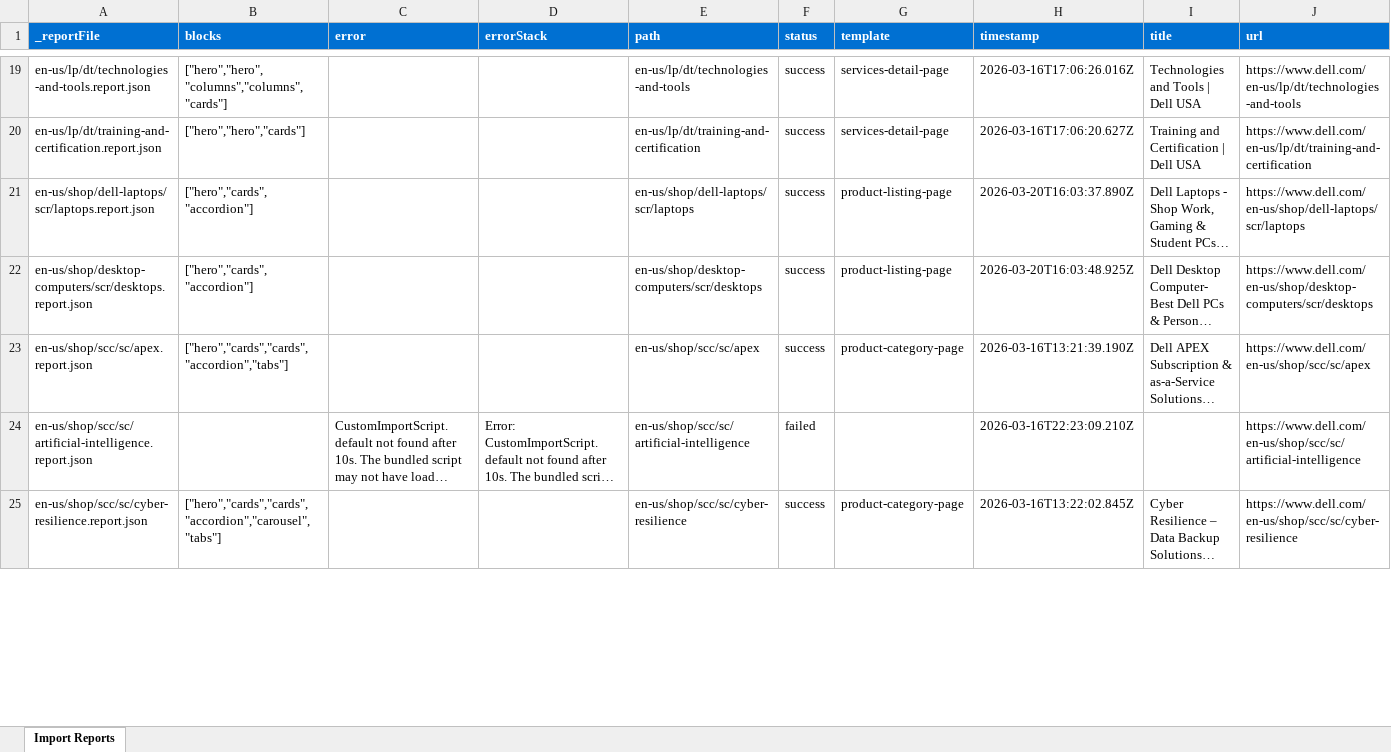
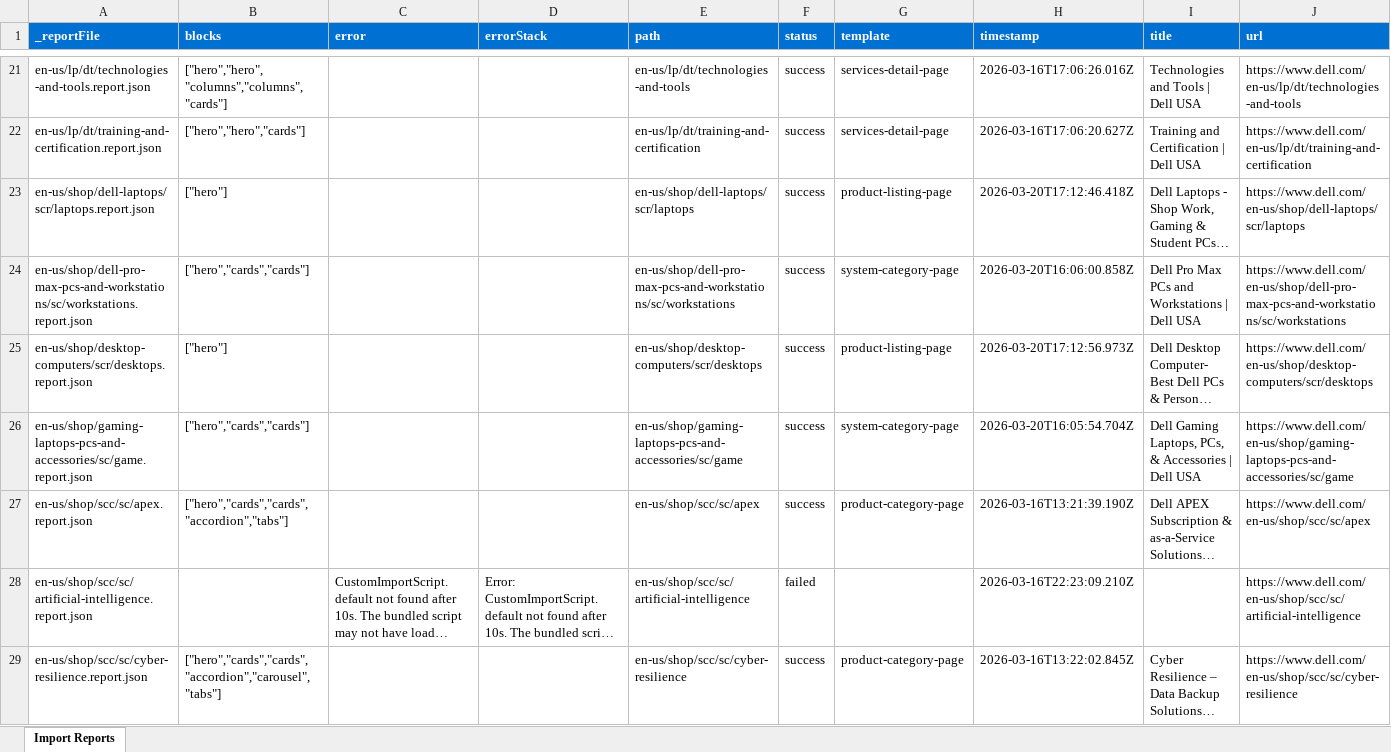
Before and after one commit to ajaniadobe/ema-dell, an Excel workbook: tools/importer/reports/import-product-listing-page.report.xlsx, sheet Import Reports, drawn as a sheet; only a part is shown, gaps mark what is left out; long unchanged cells end in …; values as stored, in another font and other column widths than the file's, no borders; addresses are those after the commit; the diff covers the shown part only; the diff names each change by its address in the sheet, - before the commit and + after, or states it on an @@ line.

Commit message:
Update importer
Automated migration updates generated by Experience Modernization Agent.

Changed files (15):
- styles/styles.css
- tools/importer/import-cp-landing-page.bundle.js
- tools/importer/import-product-listing-page.bundle.js
- tools/importer/import-system-category-page.bundle.js
- tools/importer/reports/en-us/lp/dell-video-conferencing-room-solutions.report.json
- tools/importer/reports/en-us/lp/thin-client-solutions.report.json
- tools/importer/reports/en-us/shop/dell-laptops/scr/laptops.report.json
- tools/importer/reports/en-us/shop/dell-pro-max-pcs-and-workstations/sc/workstations.report.json
- tools/importer/reports/en-us/shop/desktop-computers/scr/desktops.report.json
- tools/importer/reports/en-us/shop/gaming-laptops-pcs-and-accessories/sc/game.report.json
- tools/importer/reports/en-us/shop/scc/sc/laptops.report.json
- tools/importer/reports/import-cp-landing-page.report.xlsx
- tools/importer/reports/import-product-listing-page.report.xlsx
- tools/importer/reports/import-system-category-page.report.xlsx
- tools/importer/transformers/dell-cleanup.js

```diff
--- a/tools/importer/reports/import-product-listing-page.report.xlsx (sheet Import Reports)
+++ b/tools/importer/reports/import-product-listing-page.report.xlsx (sheet Import Reports)
-B23 (blocks): ["hero","cards","accordion"]
+B23 (blocks): ["hero"]
-H23 (timestamp): 2026-03-20T16:03:37.890Z
+H23 (timestamp): 2026-03-20T17:12:46.418Z
+row 24: en-us/shop/dell-pro-max-pcs-and-workstations/sc/workstations.report.json | ["hero","cards","cards"] |  |  | en-us/shop/dell-pro-max-pcs-and-workstations/sc/workstations | success | system-category-page | 2026-03-20T16:06:00.858Z | Dell Pro Max PCs and Workstations | Dell USA | https://www.dell.com/en-us/shop/dell-pro-max-pcs-and-workstations/sc/workstations
-B25 (blocks): ["hero","cards","accordion"]
+B25 (blocks): ["hero"]
-H25 (timestamp): 2026-03-20T16:03:48.925Z
+H25 (timestamp): 2026-03-20T17:12:56.973Z
+row 26: en-us/shop/gaming-laptops-pcs-and-accessories/sc/game.report.json | ["hero","cards","cards"] |  |  | en-us/shop/gaming-laptops-pcs-and-accessories/sc/game | success | system-category-page | 2026-03-20T16:05:54.704Z | Dell Gaming Laptops, PCs, & Accessories | Dell USA | https://www.dell.com/en-us/shop/gaming-laptops-pcs-and-accessories/sc/game
```
Also changed, not shown: 2 added rows and 2 edited cells elsewhere in this sheet, tools/importer/reports/import-cp-landing-page.report.xlsx, tools/importer/reports/import-system-category-page.report.xlsx, 12 other files.
